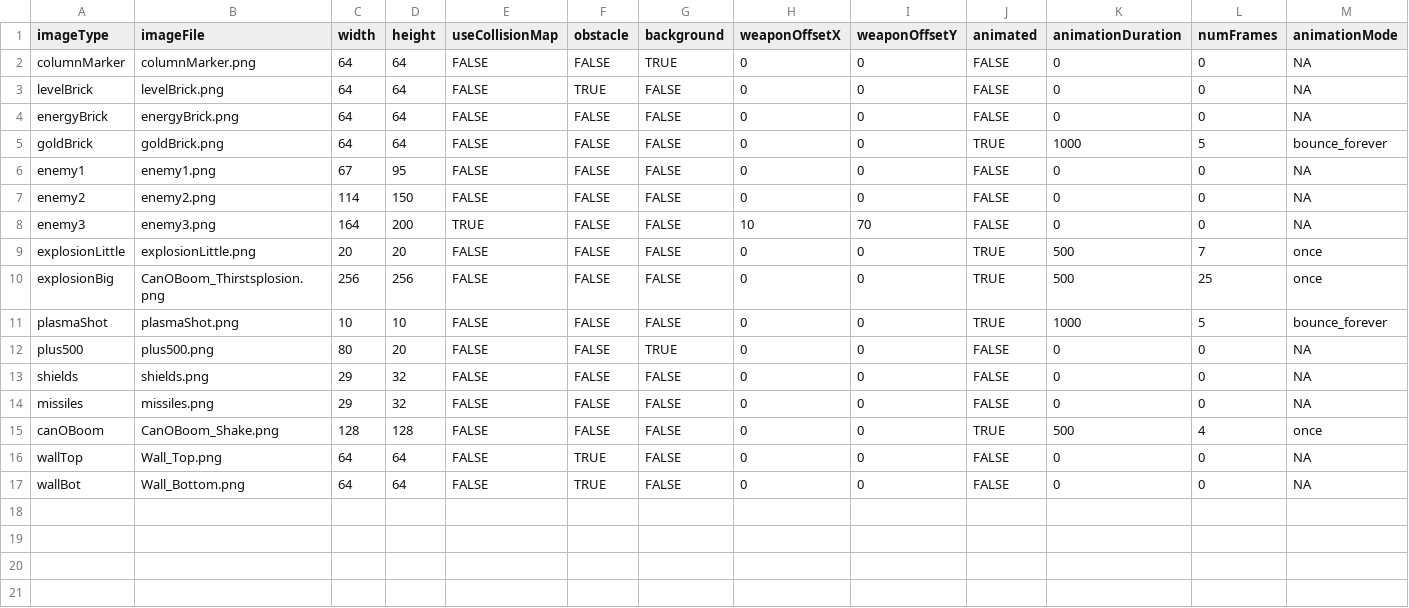
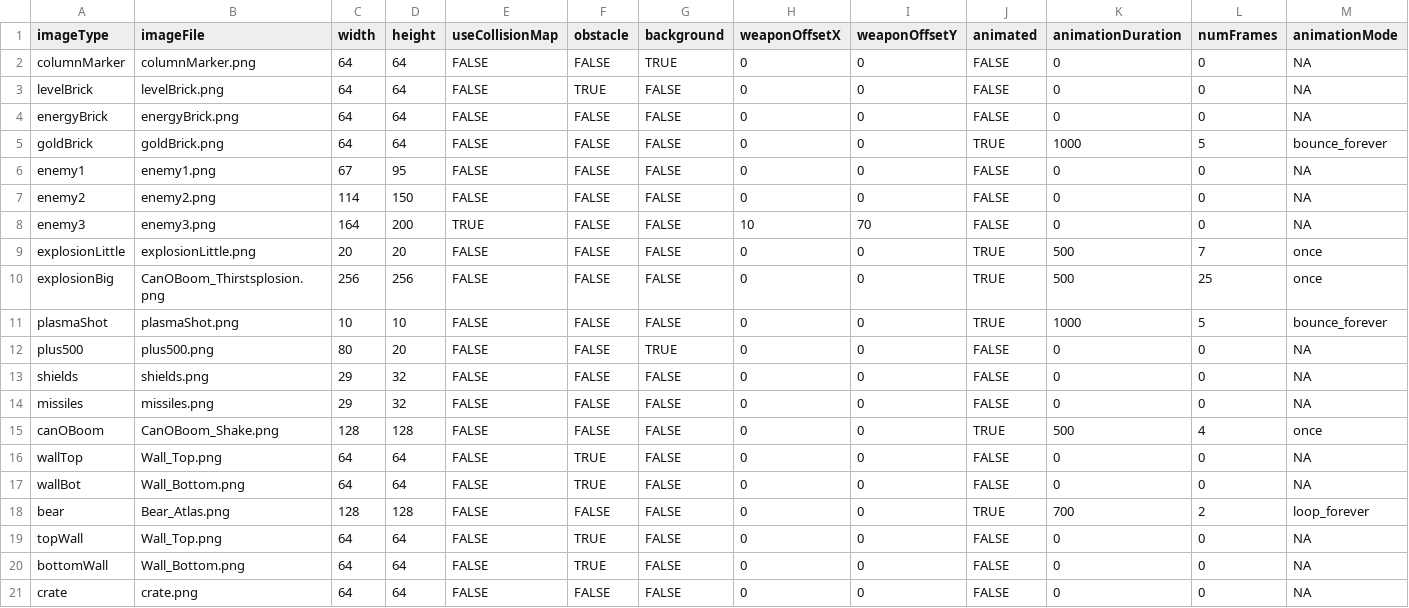
Before and after one commit to tmmorgan/ThirstSplosion, a CSV file: ThirstSplosion/data/imageTypes.csv, drawn as a sheet; the diff names each change by its address in the sheet, - before the commit and + after, or states it on an @@ line.

Commit message:
Added new images and bear enemies

```diff
--- a/ThirstSplosion/data/imageTypes.csv
+++ b/ThirstSplosion/data/imageTypes.csv
+row 18: bear | Bear_Atlas.png | 128 | 128 | FALSE | FALSE | FALSE | 0 | 0 | TRUE | 700 | 2 | loop_forever
+row 19: topWall | Wall_Top.png | 64 | 64 | FALSE | TRUE | FALSE | 0 | 0 | FALSE | 0 | 0 | NA
+row 20: bottomWall | Wall_Bottom.png | 64 | 64 | FALSE | TRUE | FALSE | 0 | 0 | FALSE | 0 | 0 | NA
+row 21: crate | crate.png | 64 | 64 | FALSE | FALSE | FALSE | 0 | 0 | FALSE | 0 | 0 | NA
```
Also changed, not shown: 1 other file.
